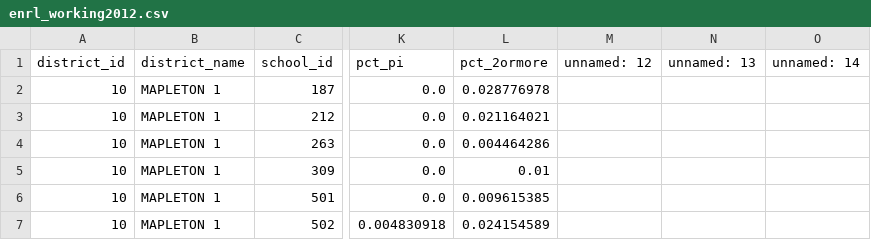
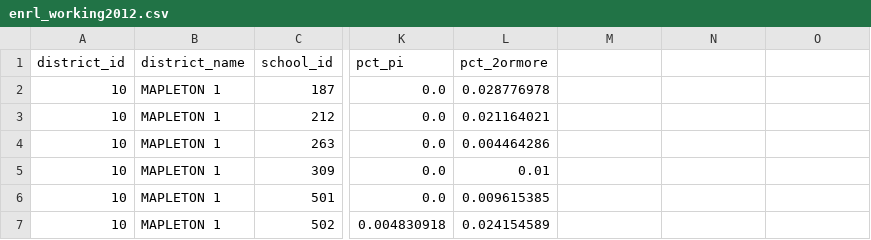
Before and after one commit to clewis53/CaeleyLewis-Capstone2-StoryOfColoradoEducation, a CSV file: data/interim/kaggle/enrl_working2012.csv, drawn as a sheet; only a part is shown, gaps mark what is left out; the diff names each change by its address in the sheet, - before the commit and + after, or states it on an @@ line.

Commit message:
Update drop cols and rows
Now, all datasets remove columns and rows more efficiently

```diff
--- a/data/interim/kaggle/enrl_working2012.csv
+++ b/data/interim/kaggle/enrl_working2012.csv
-M1: unnamed: 12
+M1: (empty)
-N1: unnamed: 13
+N1: (empty)
-O1: unnamed: 14
+O1: (empty)
```
Also changed, not shown: data/interim/kaggle/COACT2011.csv, data/interim/kaggle/FRL2012.csv, 6 other files.
